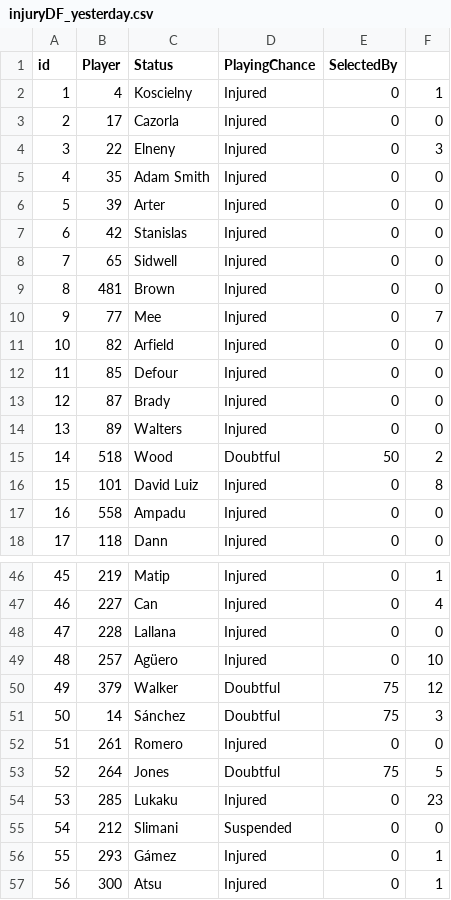
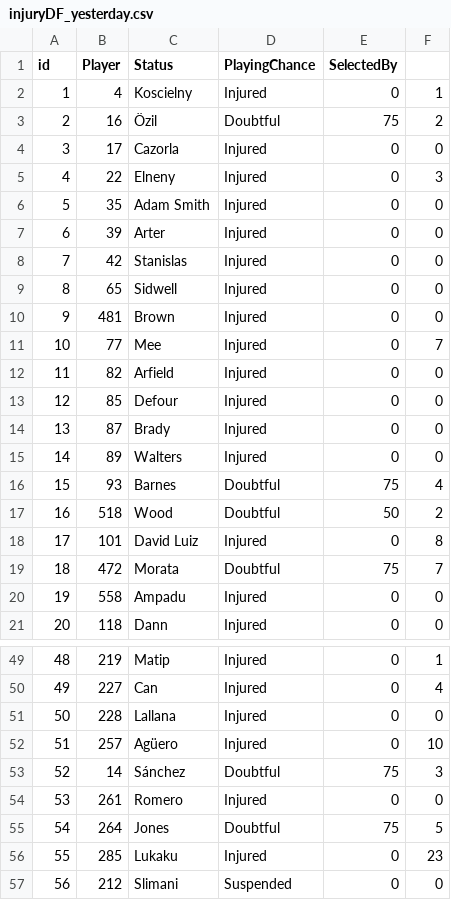
Before and after one commit to gpoudel/FPL-Analytics, a CSV file: fplBoardLive/data/injuryDF_yesterday.csv, drawn as a sheet; only a part is shown, gaps mark what is left out; the shorter side is filled out with more unchanged rows; removed rows and columns are numbered as before the commit, all else as after; the diff names each change by its address in the sheet, - before the commit and + after, or states it on an @@ line.

```diff
--- a/fplBoardLive/data/injuryDF_yesterday.csv
+++ b/fplBoardLive/data/injuryDF_yesterday.csv
+row 3: 2 | 16 | Özil | Doubtful | 75 | 2
@@ column A (id) renumbered from row 4 down @@
+row 16: 15 | 93 | Barnes | Doubtful | 75 | 4
+row 19: 18 | 472 | Morata | Doubtful | 75 | 7
-row 50: 49 | 379 | Walker | Doubtful | 75 | 12
```
Also changed, not shown: fplBoardLive/data/DailyPriceUpdate.csv, 16 other files.
